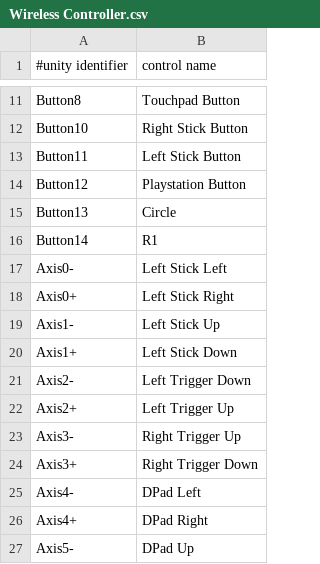
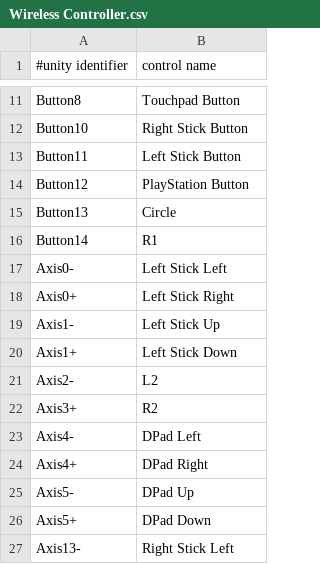
Before and after one commit to ninjapretzel/zsharp2, a CSV file: Resources/Controllers/Android/Wireless Controller.csv, drawn as a sheet; only a part is shown, gaps mark what is left out; the shorter side is filled out with more unchanged rows.

```diff
--- a/Resources/Controllers/Android/Wireless Controller.csv
+++ b/Resources/Controllers/Android/Wireless Controller.csv
@@ -13,3 +13,3 @@ Button10,Right Stick Button
 Button11,Left Stick Button
-Button12,Playstation Button
+Button12,PlayStation Button
 Button13,Circle
@@ -20,6 +20,4 @@ Axis1-,Left Stick Up
 Axis1+,Left Stick Down
-Axis2-,Left Trigger Down
-Axis2+,Left Trigger Up
-Axis3-,Right Trigger Up
-Axis3+,Right Trigger Down
+Axis2-,L2
+Axis3+,R2
 Axis4-,DPad Left
```
Also changed, not shown: Resources/Controllers/Android/Sony Computer Entertainment Wireless Controller.csv, Resources/Controllers/Linux/Sony Computer Entertainment Wireless Controller.csv, 5 other files.
